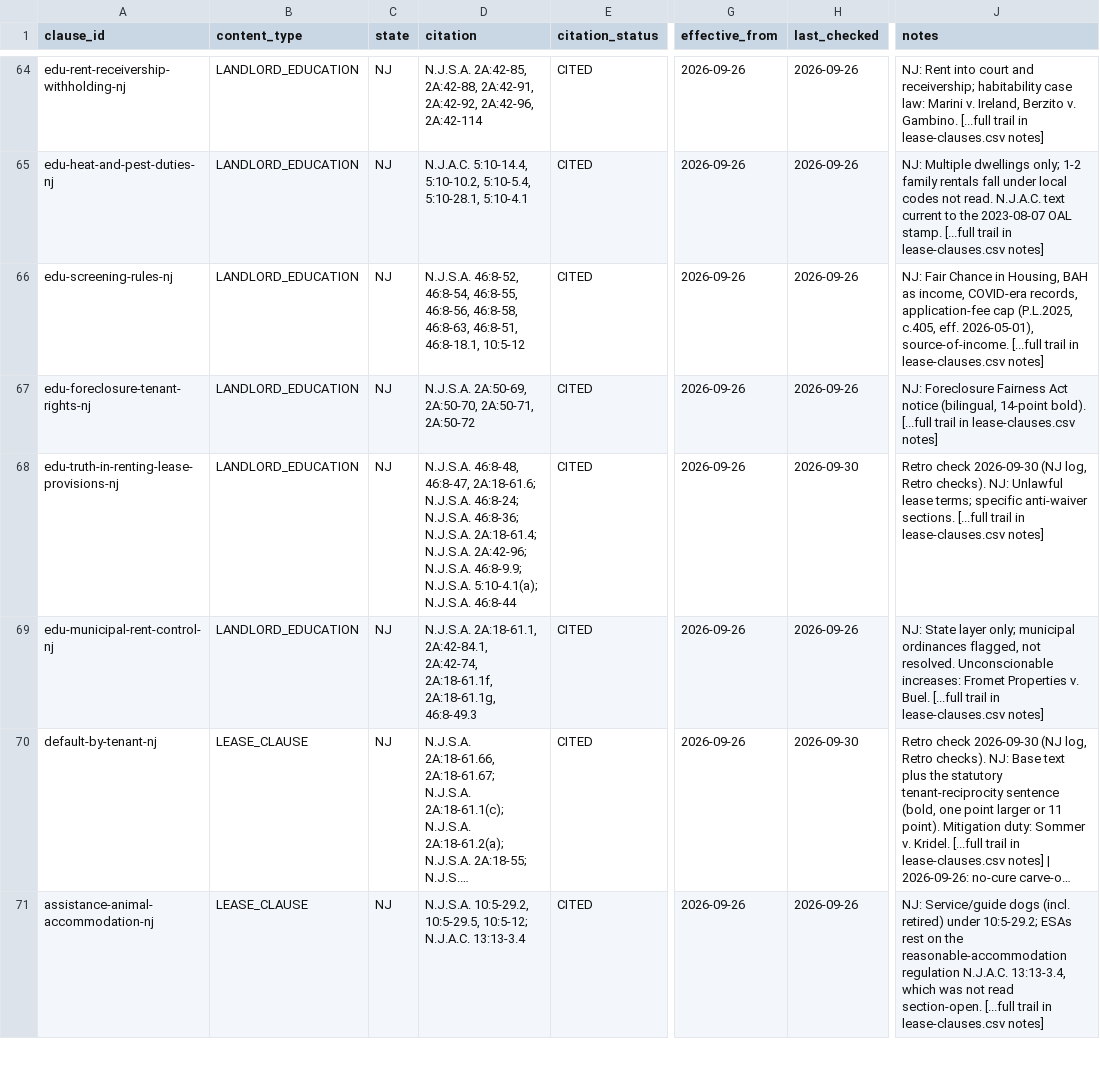
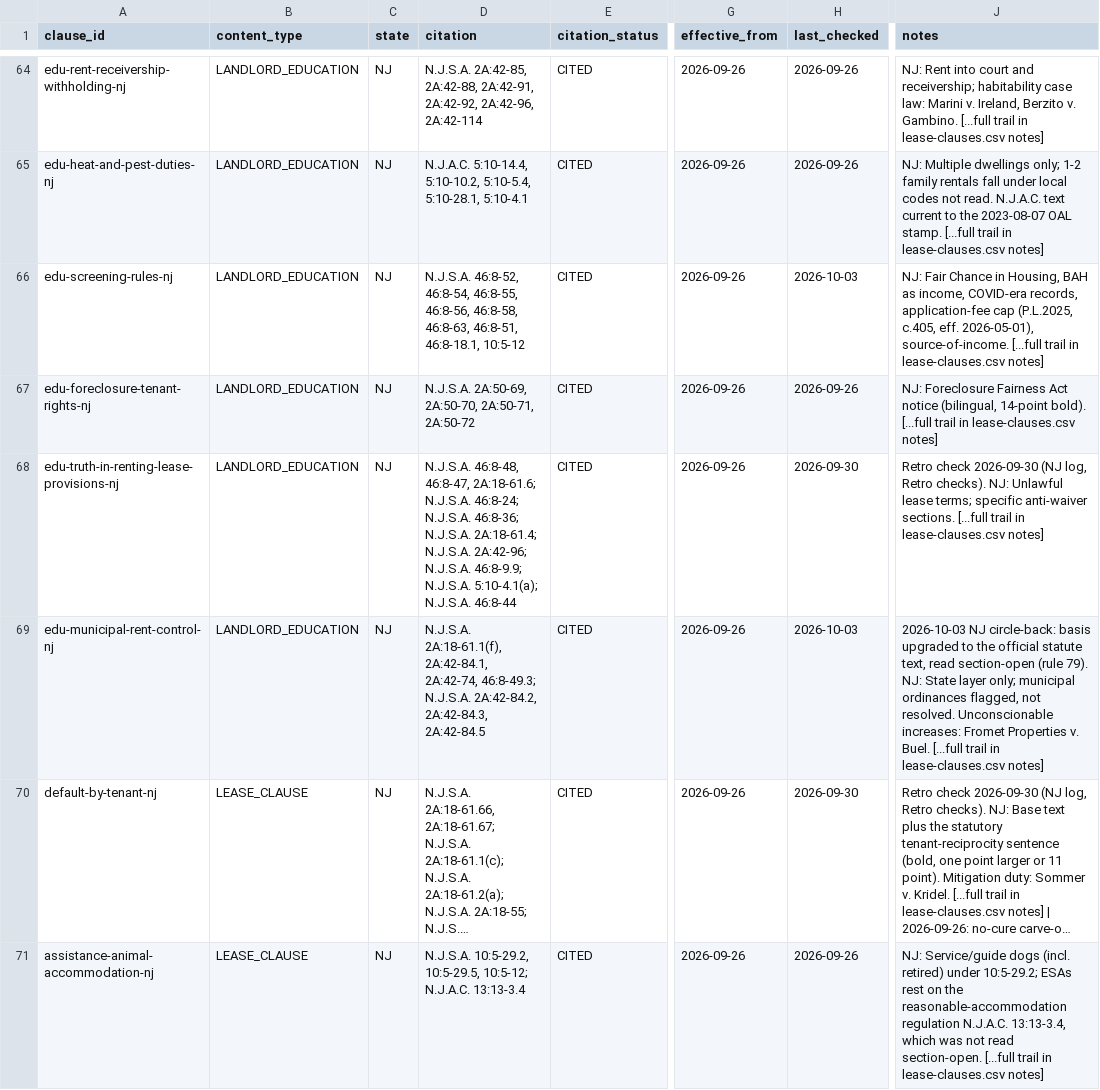
Before and after one commit to tsteinbaugh/property-manager-landlord-app, a CSV file: lease-clause-citations-NJ.csv, drawn as a sheet; only a part is shown, gaps mark what is left out; long unchanged cells end in …; the diff covers the shown part only; the diff names each change by its address in the sheet, - before the commit and + after, or states it on an @@ line.

```diff
--- a/lease-clause-citations-NJ.csv
+++ b/lease-clause-citations-NJ.csv
-H66 (last_checked): 2026-09-26
+H66 (last_checked): 2026-10-03
-D69 (citation): N.J.S.A. 2A:18-61.1, 2A:42-84.1, 2A:42-74, 2A:18-61.1f, 2A:18-61.1g, 46:8-49.3
+D69 (citation): N.J.S.A. 2A:18-61.1(f), 2A:42-84.1, 2A:42-74, 46:8-49.3; N.J.S.A. 2A:42-84.2, 2A:42-84.3, 2A:42-84.5
-H69 (last_checked): 2026-09-26
+H69 (last_checked): 2026-10-03
-J69 (notes): NJ: State…
+J69 (notes): 2026-10-03 NJ circle-back: basis upgraded to the official statute text, read section-open (rule 79). NJ: State…
```
Also changed, not shown: 23 edited cells elsewhere in this file, scripts/clause-library/retro-extras.csv, 9 other files.
